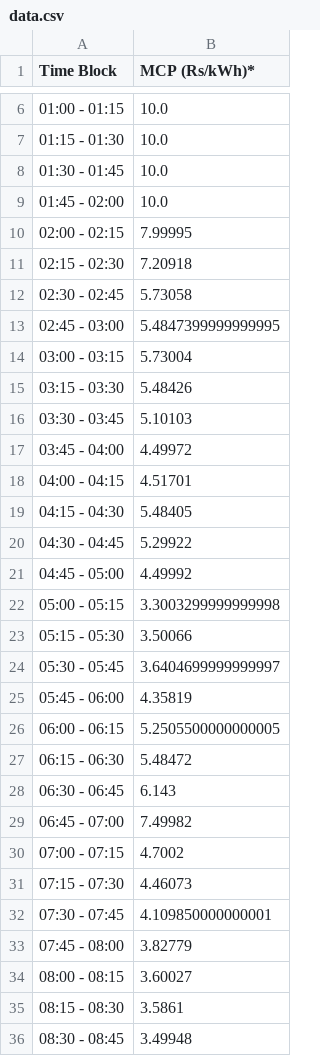
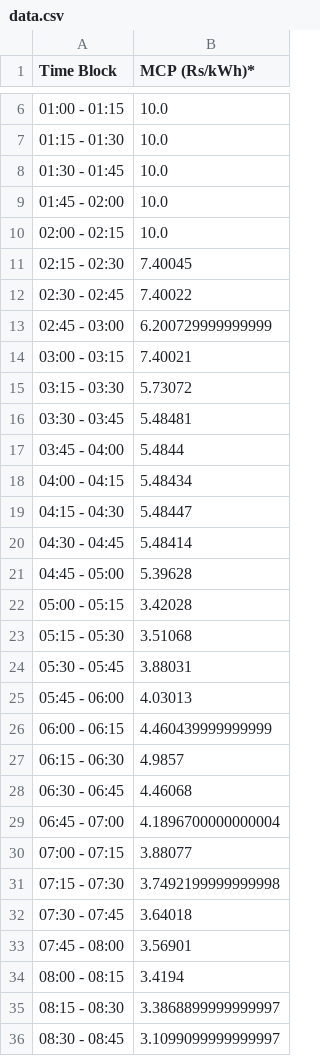
Before and after one commit to Vidyutee/load_fetcher, a CSV file: data.csv, drawn as a sheet; only a part is shown, gaps mark what is left out; the diff covers the shown part only.

```diff
--- a/data.csv
+++ b/data.csv
@@ -9,28 +9,28 @@ Time Block,MCP (Rs/kWh)*
 01:45 - 02:00,10.0
-02:00 - 02:15,7.99995
-02:15 - 02:30,7.20918
-02:30 - 02:45,5.73058
-02:45 - 03:00,5.4847399999999995
-03:00 - 03:15,5.73004
-03:15 - 03:30,5.48426
-03:30 - 03:45,5.10103
-03:45 - 04:00,4.49972
-04:00 - 04:15,4.51701
-04:15 - 04:30,5.48405
-04:30 - 04:45,5.29922
-04:45 - 05:00,4.49992
-05:00 - 05:15,3.3003299999999998
-05:15 - 05:30,3.50066
-05:30 - 05:45,3.6404699999999997
-05:45 - 06:00,4.35819
-06:00 - 06:15,5.2505500000000005
-06:15 - 06:30,5.48472
-06:30 - 06:45,6.143
-06:45 - 07:00,7.49982
-07:00 - 07:15,4.7002
-07:15 - 07:30,4.46073
-07:30 - 07:45,4.109850000000001
-07:45 - 08:00,3.82779
-08:00 - 08:15,3.60027
-08:15 - 08:30,3.5861
-08:30 - 08:45,3.49948
+02:00 - 02:15,10.0
+02:15 - 02:30,7.40045
+02:30 - 02:45,7.40022
+02:45 - 03:00,6.200729999999999
+03:00 - 03:15,7.40021
+03:15 - 03:30,5.73072
+03:30 - 03:45,5.48481
+03:45 - 04:00,5.4844
+04:00 - 04:15,5.48434
+04:15 - 04:30,5.48447
+04:30 - 04:45,5.48414
+04:45 - 05:00,5.39628
+05:00 - 05:15,3.42028
+05:15 - 05:30,3.51068
+05:30 - 05:45,3.88031
+05:45 - 06:00,4.03013
+06:00 - 06:15,4.460439999999999
+06:15 - 06:30,4.9857
+06:30 - 06:45,4.46068
+06:45 - 07:00,4.1896700000000004
+07:00 - 07:15,3.88077
+07:15 - 07:30,3.7492199999999998
+07:30 - 07:45,3.64018
+07:45 - 08:00,3.56901
+08:00 - 08:15,3.4194
+08:15 - 08:30,3.3868899999999997
+08:30 - 08:45,3.1099099999999997
```
Also changed, not shown: 45 edited cells elsewhere in this file.
